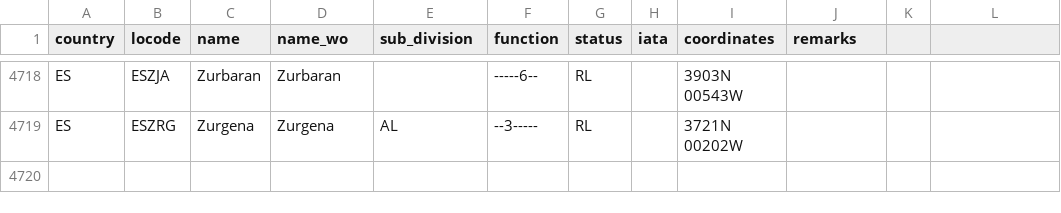
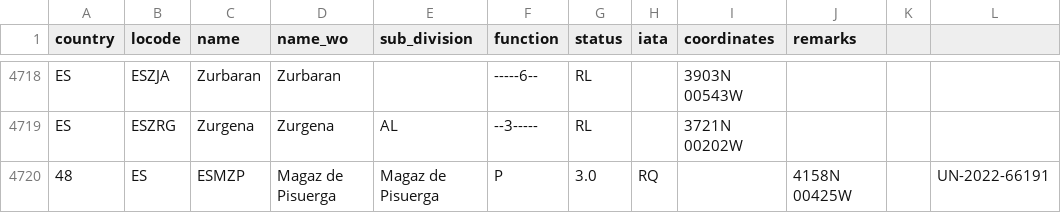
Before and after one commit to cmsdroff/unlocode, a CSV file: locodes/ES.csv, drawn as a sheet; only a part is shown, gaps mark what is left out; the diff names each change by its address in the sheet, - before the commit and + after, or states it on an @@ line.

Commit message:
update

```diff
--- a/locodes/ES.csv
+++ b/locodes/ES.csv
+row 4720: 48 | ES | ESMZP | Magaz de Pisuerga | Magaz de Pisuerga | P | 3.0 | RQ |  | 4158N 00425W |  | UN-2022-66191
```
